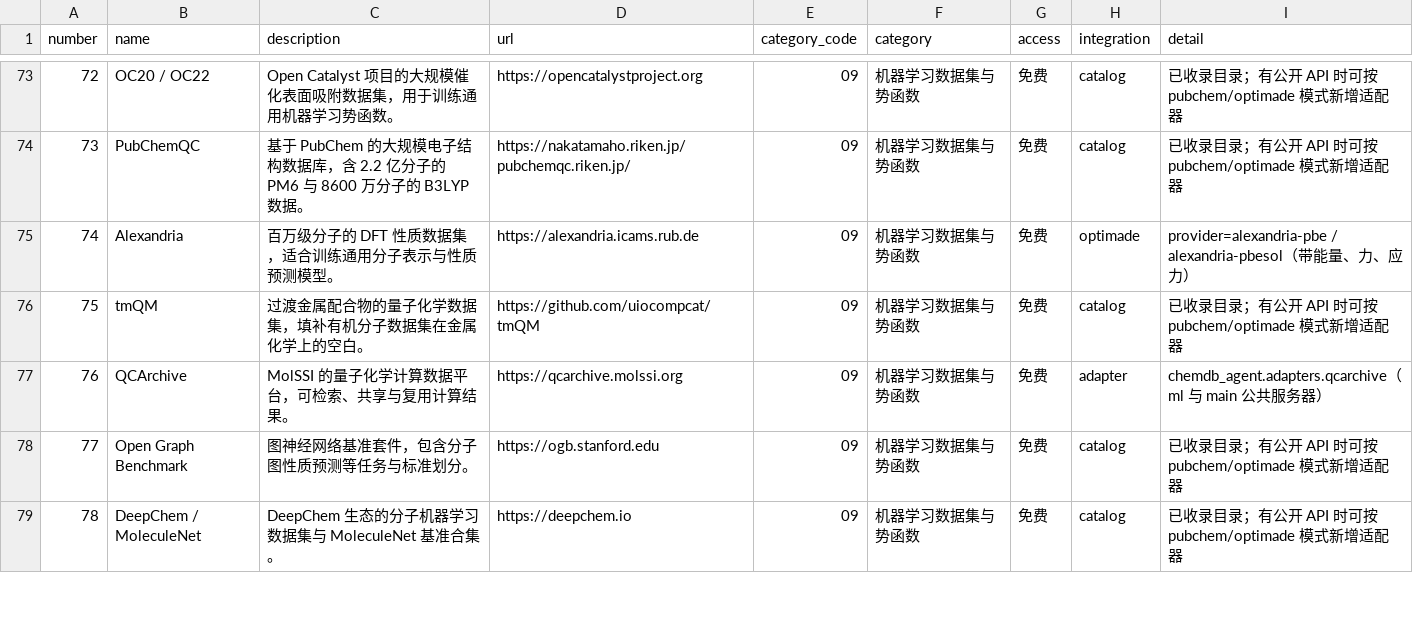
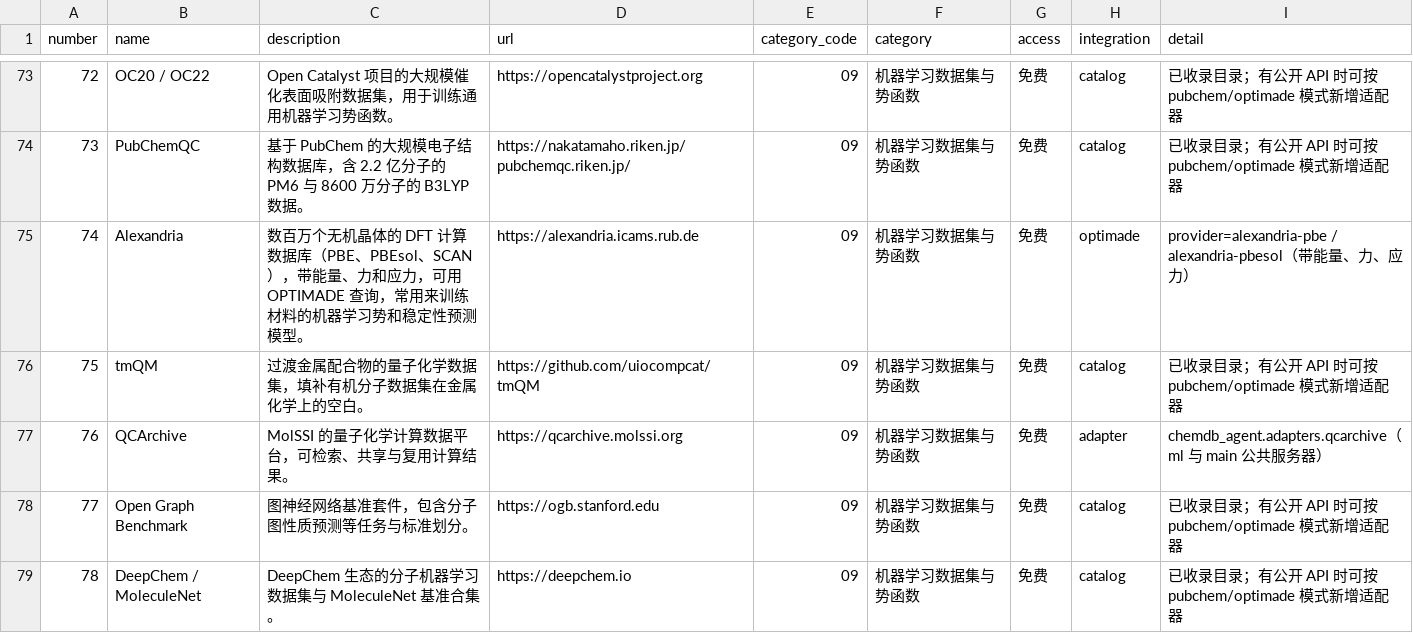
Before and after one commit to FelixJiashengFu/chem-research-molastria, a CSV file: public/atlas/downloads/resources.csv, drawn as a sheet; only a part is shown, gaps mark what is left out.

```diff
--- a/public/atlas/downloads/resources.csv
+++ b/public/atlas/downloads/resources.csv
@@ -74,3 +74,3 @@
 73,PubChemQC,基于 PubChem 的大规模电子结构数据库，含 2.2 亿分子的 PM6 与 8600 万分子的 B3LYP 数据。,https://nakatamaho.riken.jp/pubchemqc.riken.jp/,09,机器学习数据集与势函数,免费,catalog,已收录目录；有公开 API 时可按 pubchem/optimade 模式新增适配器
-74,Alexandria,百万级分子的 DFT 性质数据集，适合训练通用分子表示与性质预测模型。,https://alexandria.icams.rub.de,09,机器学习数据集与势函数,免费,optimade,provider=alexandria-pbe / alexandria-pbesol（带能量、力、应力）
+74,Alexandria,数百万个无机晶体的 DFT 计算数据库（PBE、PBEsol、SCAN），带能量、力和应力，可用 OPTIMADE 查询，常用来训练材料的机器学习势和稳定性预测模型。,https://alexandria.icams.rub.de,09,机器学习数据集与势函数,免费,optimade,provider=alexandria-pbe / alexandria-pbesol（带能量、力、应力）
 75,tmQM,过渡金属配合物的量子化学数据集，填补有机分子数据集在金属化学上的空白。,https://github.com/uiocompcat/tmQM,09,机器学习数据集与势函数,免费,catalog,已收录目录；有公开 API 时可按 pubchem/optimade 模式新增适配器
```
Also changed, not shown: 43 other files.
